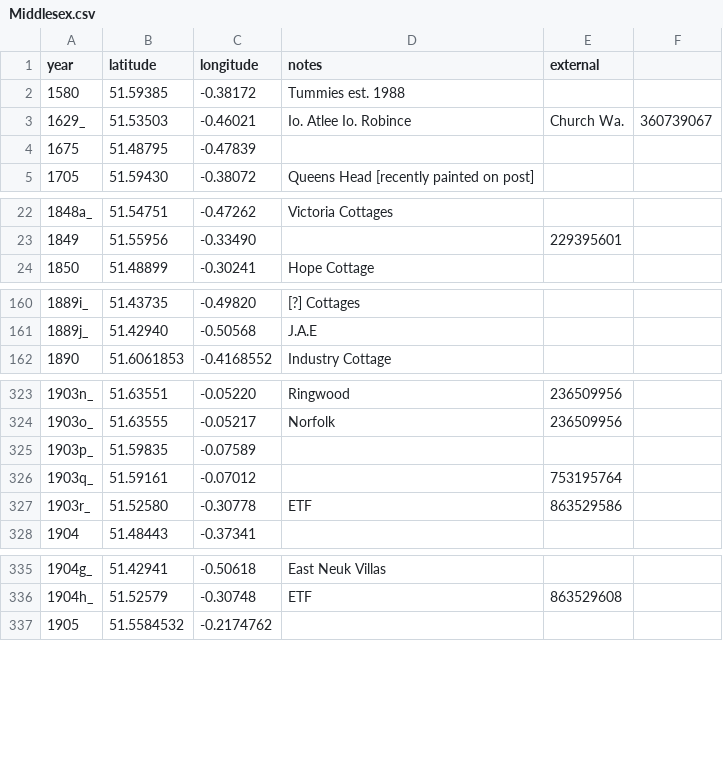
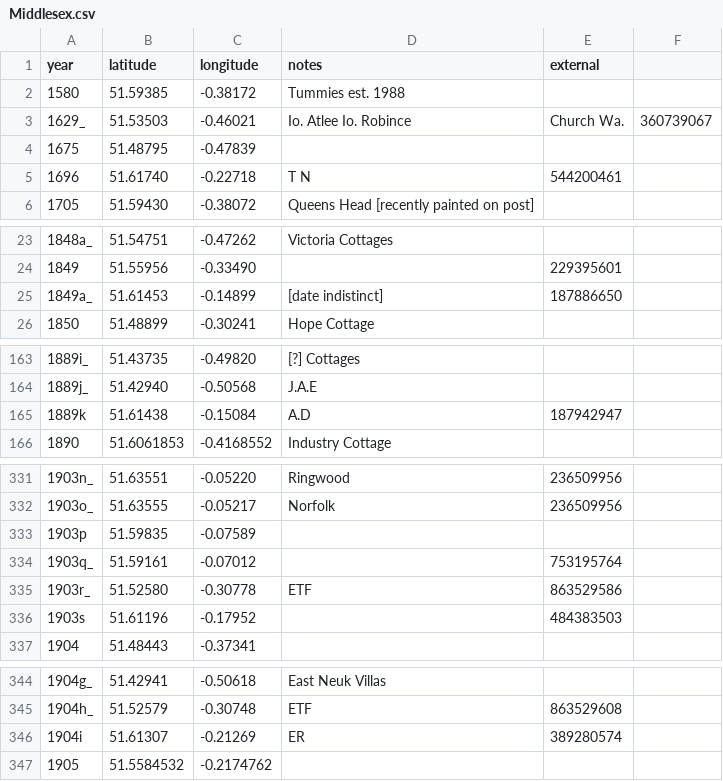
Before and after one commit to oobrien/year-on-facade, a CSV file: csv/Middlesex.csv, drawn as a sheet; only a part is shown, gaps mark what is left out; the diff covers the shown part only.

```diff
--- a/csv/Middlesex.csv
+++ b/csv/Middlesex.csv
@@ -4,2 +4,3 @@ year,latitude,longitude,notes,external
 1675,51.48795,-0.47839,,
+1696,51.61740,-0.22718,T N,544200461
 1705,51.59430,-0.38072,Queens Head [recently painted on post],
@@ -23,2 +24,3 @@ year,latitude,longitude,notes,external
 1849,51.55956,-0.33490,,229395601
+1849a_,51.61453,-0.14899,[date indistinct],187886650
 1850,51.48899,-0.30241,Hope Cottage,
@@ -161,2 +164,3 @@ year,latitude,longitude,notes,external
 1889j_,51.42940,-0.50568,J.A.E,
+1889k,51.61438,-0.15084,A.D,187942947
 1890,51.6061853,-0.4168552,Industry Cottage,
@@ -324,5 +332,6 @@ year,latitude,longitude,notes,external
 1903o_,51.63555,-0.05217,Norfolk,236509956
-1903p_,51.59835,-0.07589,,
+1903p,51.59835,-0.07589,,
 1903q_,51.59161,-0.07012,,753195764
 1903r_,51.52580,-0.30778,ETF,863529586
+1903s,51.61196,-0.17952,,484383503
 1904,51.48443,-0.37341,,
@@ -336,2 +345,3 @@ year,latitude,longitude,notes,external
 1904h_,51.52579,-0.30748,ETF,863529608
+1904i,51.61307,-0.21269,ER,389280574
 1905,51.5584532,-0.2174762,,
```
Also changed, not shown: 16 added rows, 3 removed rows and 13 edited cells elsewhere in this file, 5 other files.
